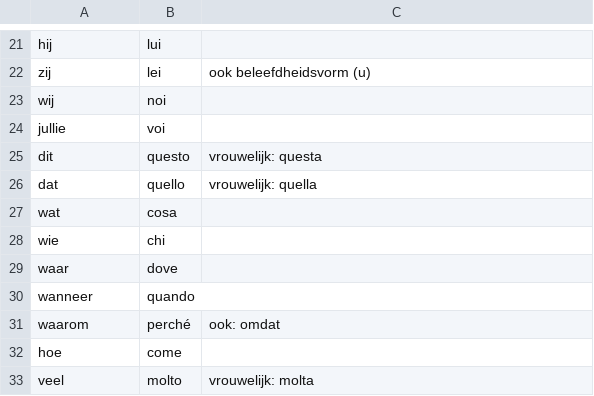
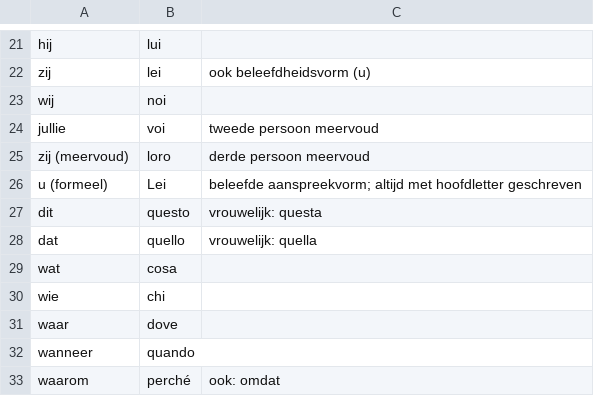
Before and after one commit to operdeck/ottolingo, a CSV file: data/italian/Basis/words.csv, drawn as a sheet; only a part is shown, gaps mark what is left out; the shorter side is filled out with more unchanged rows.

```diff
--- a/data/italian/Basis/words.csv
+++ b/data/italian/Basis/words.csv
@@ -23,3 +23,5 @@ zij,lei,ook beleefdheidsvorm (u)
 wij,noi,
-jullie,voi,
+jullie,voi,tweede persoon meervoud
+zij (meervoud),loro,derde persoon meervoud
+u (formeel),Lei,beleefde aanspreekvorm; altijd met hoofdletter geschreven
 dit,questo,vrouwelijk: questa
```
Also changed, not shown: data/arabic/Basis/words.csv, data/arabic/Familie en mensen/words.csv, 5 other files.
